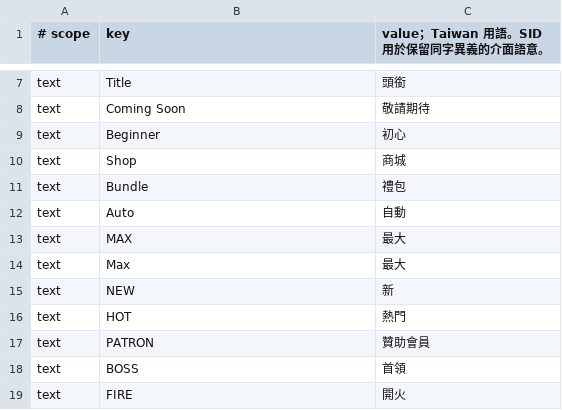
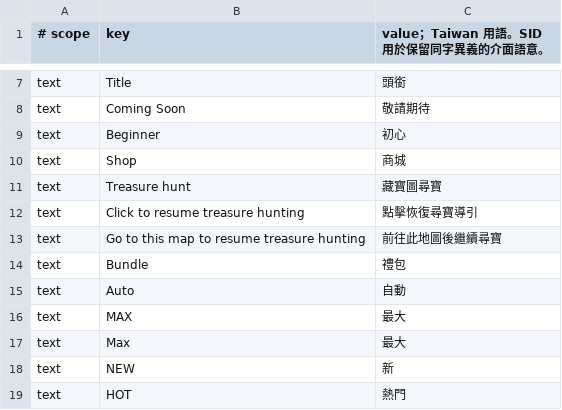
Before and after one commit to x0204x/ro3emu-server, a TSV file: src/Ro3Emu.Loc/zh_tw_overrides.tsv, drawn as a sheet; only a part is shown, gaps mark what is left out; the shorter side is filled out with more unchanged rows; the diff names each change by its address in the sheet, - before the commit and + after, or states it on an @@ line.

```diff
--- a/src/Ro3Emu.Loc/zh_tw_overrides.tsv
+++ b/src/Ro3Emu.Loc/zh_tw_overrides.tsv
+row 11: text | Treasure hunt | 藏寶圖尋寶
+row 12: text | Click to resume treasure hunting | 點擊恢復尋寶導引
+row 13: text | Go to this map to resume treasure hunting | 前往此地圖後繼續尋寶
```
Also changed, not shown: 15 other files.
